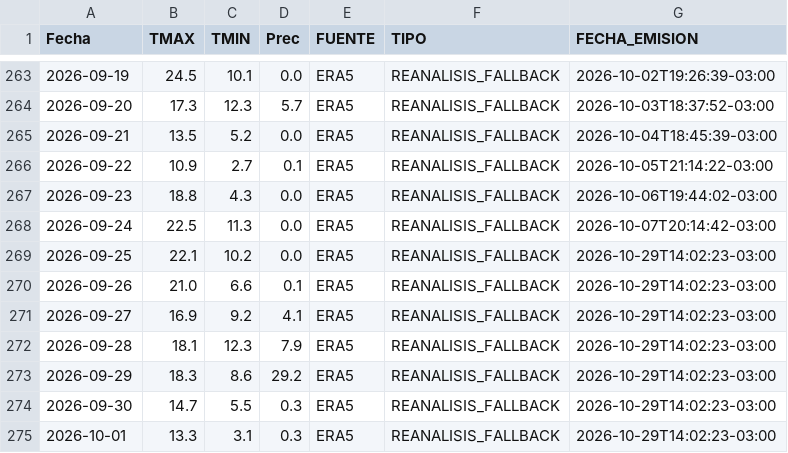
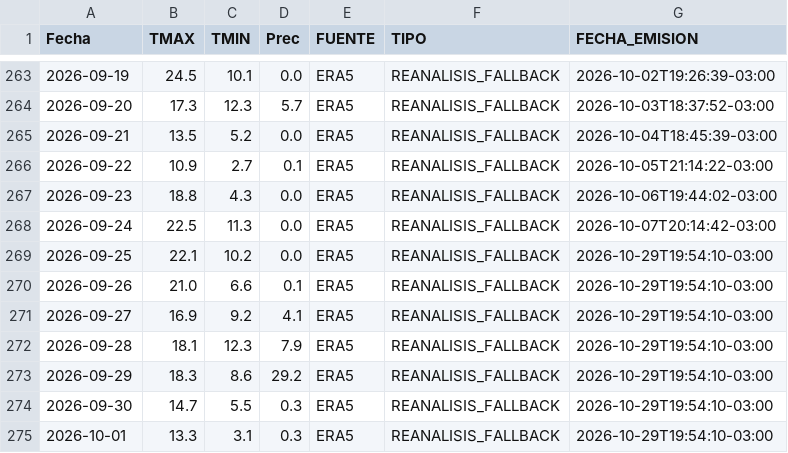
Before and after one commit to PREDWEEM/AZUL_digitaltween, a CSV file: meteo_daily.csv, drawn as a sheet; only a part is shown, gaps mark what is left out.

```diff
--- a/meteo_daily.csv
+++ b/meteo_daily.csv
@@ -268,8 +268,8 @@ Fecha,TMAX,TMIN,Prec,FUENTE,TIPO,FECHA_EMISION
 2026-09-24,22.5,11.3,0.0,ERA5,REANALISIS_FALLBACK,2026-10-07T20:14:42-03:00
-2026-09-25,22.1,10.2,0.0,ERA5,REANALISIS_FALLBACK,2026-10-29T14:02:23-03:00
-2026-09-26,21.0,6.6,0.1,ERA5,REANALISIS_FALLBACK,2026-10-29T14:02:23-03:00
-2026-09-27,16.9,9.2,4.1,ERA5,REANALISIS_FALLBACK,2026-10-29T14:02:23-03:00
-2026-09-28,18.1,12.3,7.9,ERA5,REANALISIS_FALLBACK,2026-10-29T14:02:23-03:00
-2026-09-29,18.3,8.6,29.2,ERA5,REANALISIS_FALLBACK,2026-10-29T14:02:23-03:00
-2026-09-30,14.7,5.5,0.3,ERA5,REANALISIS_FALLBACK,2026-10-29T14:02:23-03:00
-2026-10-01,13.3,3.1,0.3,ERA5,REANALISIS_FALLBACK,2026-10-29T14:02:23-03:00
+2026-09-25,22.1,10.2,0.0,ERA5,REANALISIS_FALLBACK,2026-10-29T19:54:10-03:00
+2026-09-26,21.0,6.6,0.1,ERA5,REANALISIS_FALLBACK,2026-10-29T19:54:10-03:00
+2026-09-27,16.9,9.2,4.1,ERA5,REANALISIS_FALLBACK,2026-10-29T19:54:10-03:00
+2026-09-28,18.1,12.3,7.9,ERA5,REANALISIS_FALLBACK,2026-10-29T19:54:10-03:00
+2026-09-29,18.3,8.6,29.2,ERA5,REANALISIS_FALLBACK,2026-10-29T19:54:10-03:00
+2026-09-30,14.7,5.5,0.3,ERA5,REANALISIS_FALLBACK,2026-10-29T19:54:10-03:00
+2026-10-01,13.3,3.1,0.3,ERA5,REANALISIS_FALLBACK,2026-10-29T19:54:10-03:00
```
